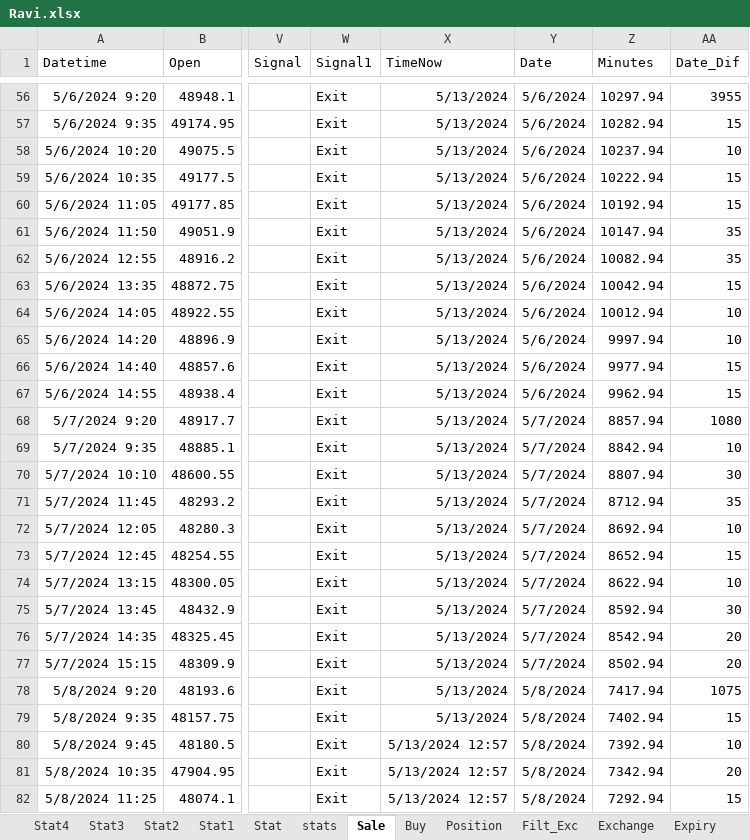
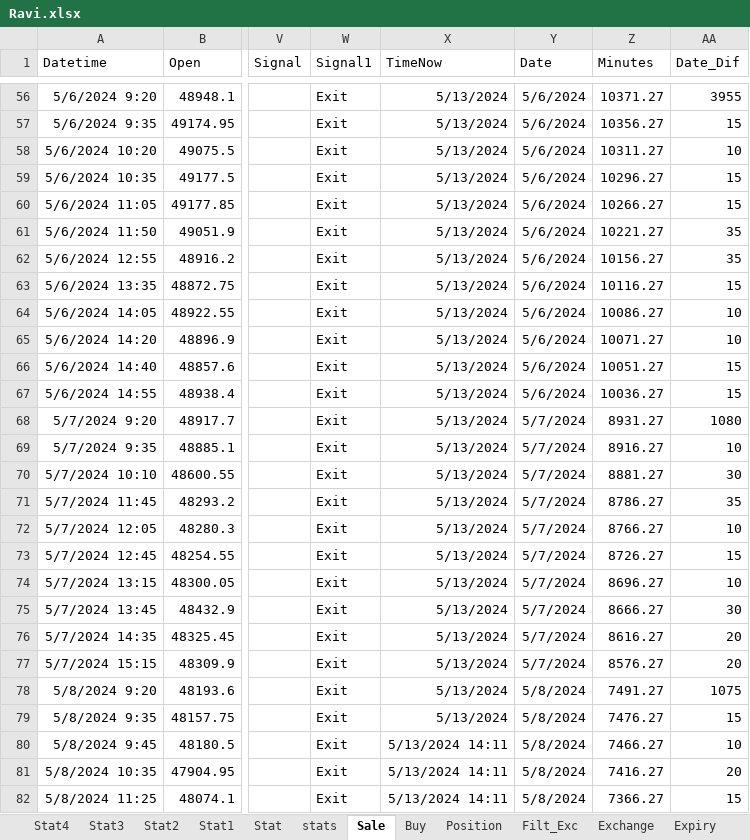
Before and after one commit to mkbairwa942/mkbairwa, an Excel workbook: Ravi.xlsx, sheet Sale, drawn as a sheet; only a part is shown, gaps mark what is left out; values as stored, in another font and other column widths than the file's, no borders; the diff covers the shown part only; the diff names each change by its address in the sheet, - before the commit and + after, or states it on an @@ line.

```diff
--- a/Ravi.xlsx (sheet Sale)
+++ b/Ravi.xlsx (sheet Sale)
-Z56 (Minutes): 10297.94
+Z56 (Minutes): 10371.27
-Z57 (Minutes): 10282.94
+Z57 (Minutes): 10356.27
-Z58 (Minutes): 10237.94
+Z58 (Minutes): 10311.27
-Z59 (Minutes): 10222.94
+Z59 (Minutes): 10296.27
-Z60 (Minutes): 10192.94
+Z60 (Minutes): 10266.27
-Z61 (Minutes): 10147.94
+Z61 (Minutes): 10221.27
-Z62 (Minutes): 10082.94
+Z62 (Minutes): 10156.27
-Z63 (Minutes): 10042.94
+Z63 (Minutes): 10116.27
-Z64 (Minutes): 10012.94
+Z64 (Minutes): 10086.27
-Z65 (Minutes): 9997.94
+Z65 (Minutes): 10071.27
-Z66 (Minutes): 9977.94
+Z66 (Minutes): 10051.27
-Z67 (Minutes): 9962.94
+Z67 (Minutes): 10036.27
-Z68 (Minutes): 8857.94
+Z68 (Minutes): 8931.27
-Z69 (Minutes): 8842.94
+Z69 (Minutes): 8916.27
-Z70 (Minutes): 8807.94
+Z70 (Minutes): 8881.27
-Z71 (Minutes): 8712.94
+Z71 (Minutes): 8786.27
-Z72 (Minutes): 8692.94
+Z72 (Minutes): 8766.27
-Z73 (Minutes): 8652.94
+Z73 (Minutes): 8726.27
-Z74 (Minutes): 8622.94
+Z74 (Minutes): 8696.27
-Z75 (Minutes): 8592.94
+Z75 (Minutes): 8666.27
-Z76 (Minutes): 8542.94
+Z76 (Minutes): 8616.27
-Z77 (Minutes): 8502.94
+Z77 (Minutes): 8576.27
-Z78 (Minutes): 7417.94
+Z78 (Minutes): 7491.27
-Z79 (Minutes): 7402.94
+Z79 (Minutes): 7476.27
-X80:X82 (TimeNow): 5/13/2024 12:57
+X80:X82 (TimeNow): 5/13/2024 14:11
-Z80 (Minutes): 7392.94
+Z80 (Minutes): 7466.27
-Z81 (Minutes): 7342.94
+Z81 (Minutes): 7416.27
-Z82 (Minutes): 7292.94
+Z82 (Minutes): 7366.27
```
Also changed, not shown: 2 added rows and 132 edited cells elsewhere in this sheet, sheet stats, sheet Position, sheet Buy, 1 other file.
